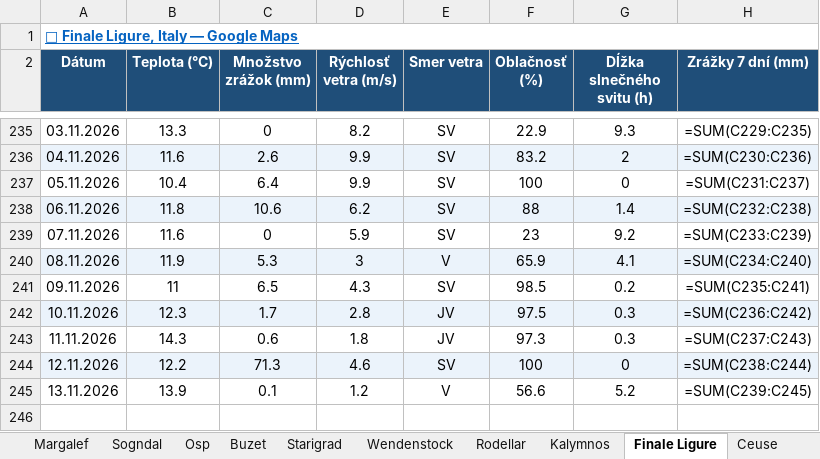
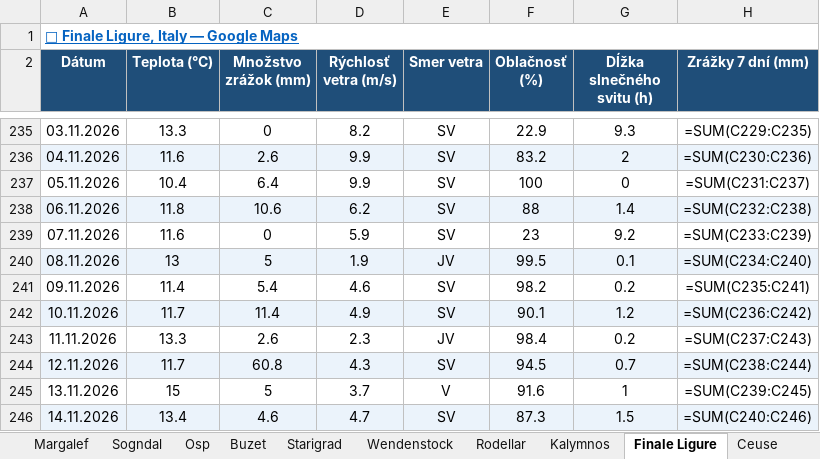
Before and after one commit to slavo1976/AgentWeather, an Excel workbook: WeatherHistory.xlsx, sheet Finale Ligure, drawn as a sheet; only a part is shown, gaps mark what is left out; values as stored, in another font and other column widths than the file's, no borders; formulas without a stored value are shown as written; the diff names each change by its address in the sheet, - before the commit and + after, or states it on an @@ line.

```diff
--- a/WeatherHistory.xlsx (sheet Finale Ligure)
+++ b/WeatherHistory.xlsx (sheet Finale Ligure)
-B240 (Teplota (°C)): 11.9
+B240 (Teplota (°C)): 13
-C240 (Množstvo zrážok (mm)): 5.3
+C240 (Množstvo zrážok (mm)): 5
-D240 (Rýchlosť vetra (m/s)): 3
+D240 (Rýchlosť vetra (m/s)): 1.9
-E240 (Smer vetra): V
+E240 (Smer vetra): JV
-F240 (Oblačnosť (%)): 65.9
+F240 (Oblačnosť (%)): 99.5
-G240 (Dĺžka slnečného svitu (h)): 4.1
+G240 (Dĺžka slnečného svitu (h)): 0.1
-B241 (Teplota (°C)): 11
+B241 (Teplota (°C)): 11.4
-C241 (Množstvo zrážok (mm)): 6.5
+C241 (Množstvo zrážok (mm)): 5.4
-D241 (Rýchlosť vetra (m/s)): 4.3
+D241 (Rýchlosť vetra (m/s)): 4.6
-F241 (Oblačnosť (%)): 98.5
+F241 (Oblačnosť (%)): 98.2
-B242 (Teplota (°C)): 12.3
+B242 (Teplota (°C)): 11.7
-C242 (Množstvo zrážok (mm)): 1.7
+C242 (Množstvo zrážok (mm)): 11.4
-D242 (Rýchlosť vetra (m/s)): 2.8
+D242 (Rýchlosť vetra (m/s)): 4.9
-E242 (Smer vetra): JV
+E242 (Smer vetra): SV
-F242 (Oblačnosť (%)): 97.5
+F242 (Oblačnosť (%)): 90.1
-G242 (Dĺžka slnečného svitu (h)): 0.3
+G242 (Dĺžka slnečného svitu (h)): 1.2
-B243 (Teplota (°C)): 14.3
+B243 (Teplota (°C)): 13.3
-C243 (Množstvo zrážok (mm)): 0.6
+C243 (Množstvo zrážok (mm)): 2.6
-D243 (Rýchlosť vetra (m/s)): 1.8
+D243 (Rýchlosť vetra (m/s)): 2.3
-F243 (Oblačnosť (%)): 97.3
+F243 (Oblačnosť (%)): 98.4
-G243 (Dĺžka slnečného svitu (h)): 0.3
+G243 (Dĺžka slnečného svitu (h)): 0.2
-B244 (Teplota (°C)): 12.2
+B244 (Teplota (°C)): 11.7
-C244 (Množstvo zrážok (mm)): 71.3
+C244 (Množstvo zrážok (mm)): 60.8
-D244 (Rýchlosť vetra (m/s)): 4.6
+D244 (Rýchlosť vetra (m/s)): 4.3
-F244 (Oblačnosť (%)): 100
+F244 (Oblačnosť (%)): 94.5
-G244 (Dĺžka slnečného svitu (h)): 0
+G244 (Dĺžka slnečného svitu (h)): 0.7
-B245 (Teplota (°C)): 13.9
+B245 (Teplota (°C)): 15
-C245 (Množstvo zrážok (mm)): 0.1
+C245 (Množstvo zrážok (mm)): 5
-D245 (Rýchlosť vetra (m/s)): 1.2
+D245 (Rýchlosť vetra (m/s)): 3.7
-F245 (Oblačnosť (%)): 56.6
+F245 (Oblačnosť (%)): 91.6
-G245 (Dĺžka slnečného svitu (h)): 5.2
+G245 (Dĺžka slnečného svitu (h)): 1
+row 246: 14.11.2026 | 13.4 | 4.6 | 4.7 | SV | 87.3 | 1.5 | =SUM(C240:C246)
```
Also changed, not shown: sheet Ceuse, sheet Margalef, sheet Rodellar, sheet Wendenstock, sheet San Vito la Capo, sheet Leonidio, 13 more sheets.
